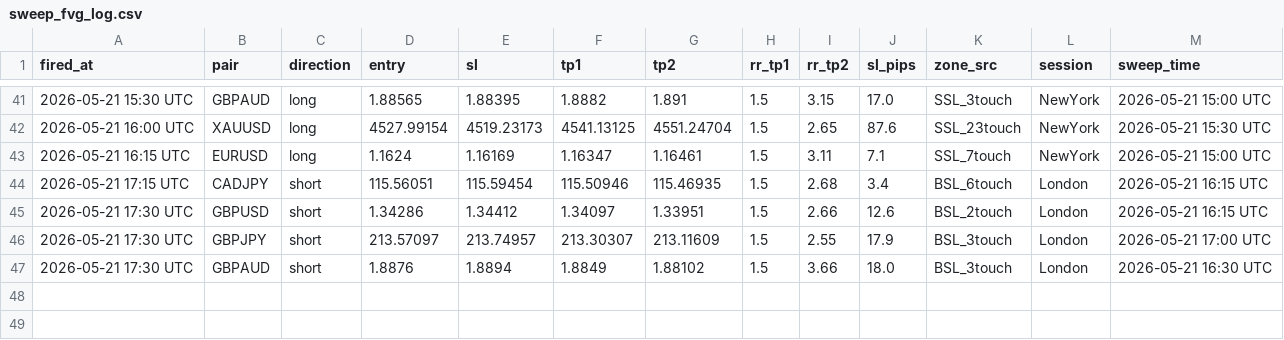
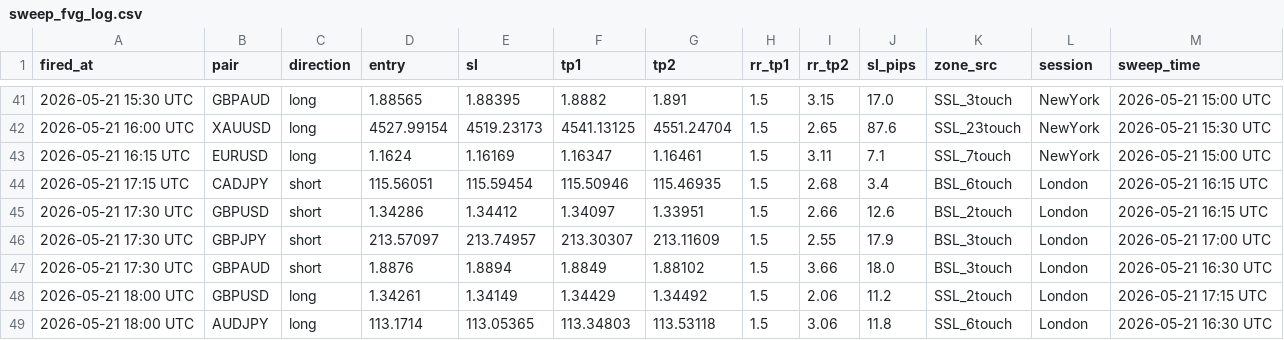
Before and after one commit to iyajivictor/Edge-signals, a CSV file: state/sweep_fvg_log.csv, drawn as a sheet; only a part is shown, gaps mark what is left out; the diff names each change by its address in the sheet, - before the commit and + after, or states it on an @@ line.

Commit message:
Update state

```diff
--- a/state/sweep_fvg_log.csv
+++ b/state/sweep_fvg_log.csv
+row 48: 2026-05-21 18:00 UTC | GBPUSD | long | 1.34261 | 1.34149 | 1.34429 | 1.34492 | 1.5 | 2.06 | 11.2 | SSL_2touch | London | 2026-05-21 17:15 UTC
+row 49: 2026-05-21 18:00 UTC | AUDJPY | long | 113.1714 | 113.05365 | 113.34803 | 113.53118 | 1.5 | 3.06 | 11.8 | SSL_6touch | London | 2026-05-21 16:30 UTC
```
Also changed, not shown: 4 other files.
